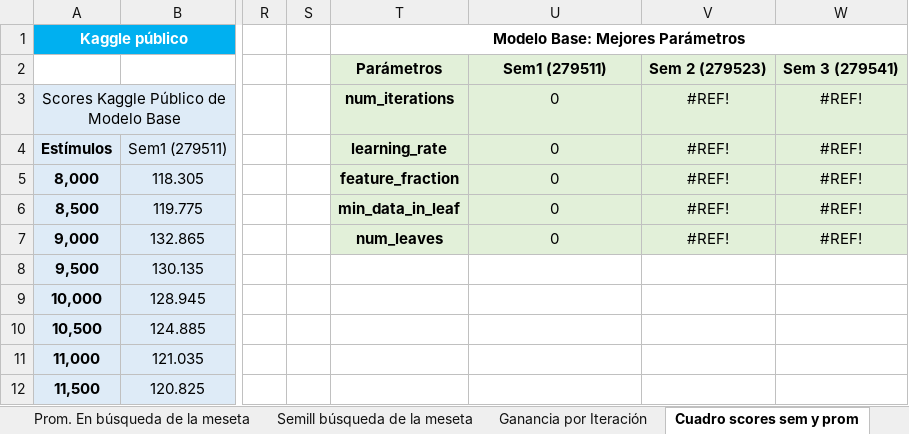
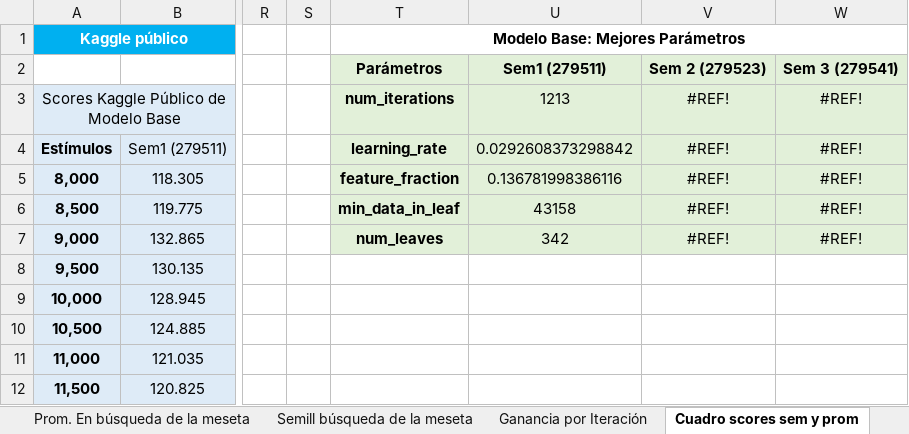
Before and after one commit to germanpestchanker/dmeyf2023, an Excel workbook: German/Clase 14/Performance clase 14.xlsx, sheet Cuadro scores sem y prom, drawn as a sheet; only a part is shown, gaps mark what is left out; values as stored, in another font and other column widths than the file's, no borders; the diff names each change by its address in the sheet, - before the commit and + after, or states it on an @@ line.

```diff
--- a/German/Clase 14/Performance clase 14.xlsx (sheet Cuadro scores sem y prom)
+++ b/German/Clase 14/Performance clase 14.xlsx (sheet Cuadro scores sem y prom)
-U3: 0
+U3: 1213
-U4: 0
+U4: 0.0292608373298842
-U5: 0
+U5: 0.136781998386116
-U6: 0
+U6: 43158
-U7: 0
+U7: 342
```
Also changed, not shown: sheet BO Base Sem 1, German/Resumen Competencia 3/Performance clase 14.xlsx, 1 other file.
